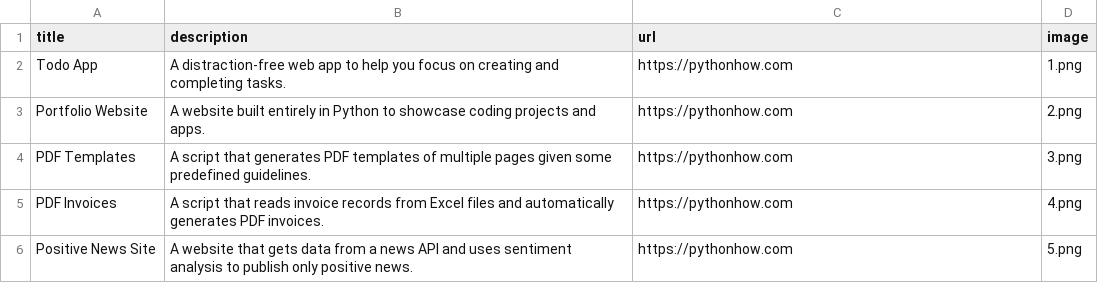
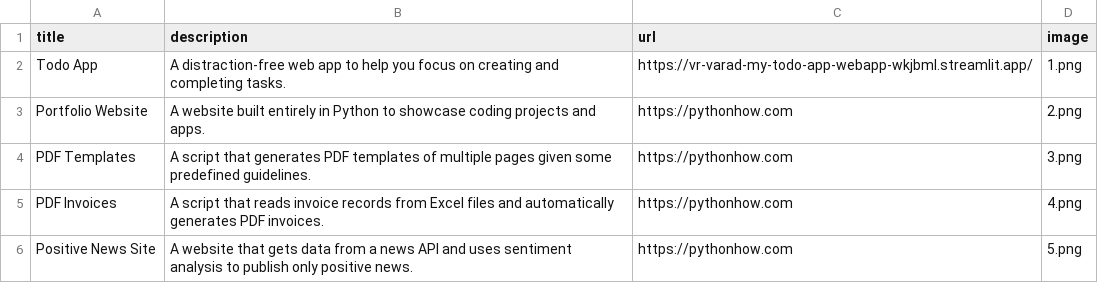
Before and after one commit to vr-varad/PortfolioWebsite, a CSV file: data.csv, drawn as a sheet; only a part is shown.

Commit message:
made some changes

```diff
--- a/data.csv
+++ b/data.csv
@@ -1,3 +1,3 @@
 title;description;url;image
-Todo App;A distraction-free web app to help you focus on creating and completing tasks.;https://pythonhow.com;1.png
+Todo App;A distraction-free web app to help you focus on creating and completing tasks.;https://vr-varad-my-todo-app-webapp-wkjbml.streamlit.app/;1.png
 Portfolio Website;A website built entirely in Python to showcase coding projects and apps.;https://pythonhow.com;2.png
```
